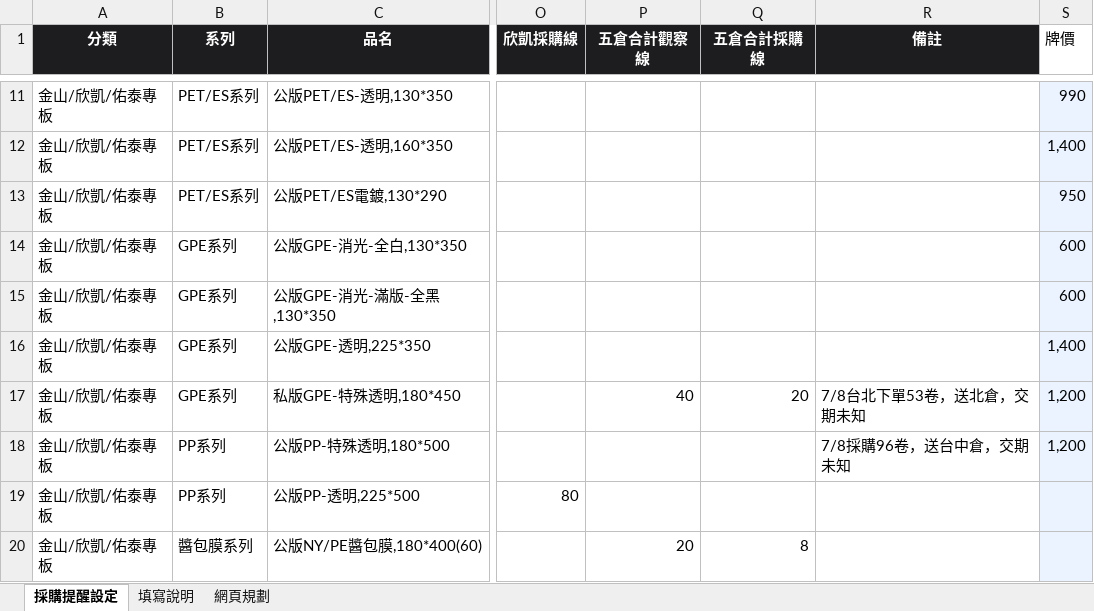
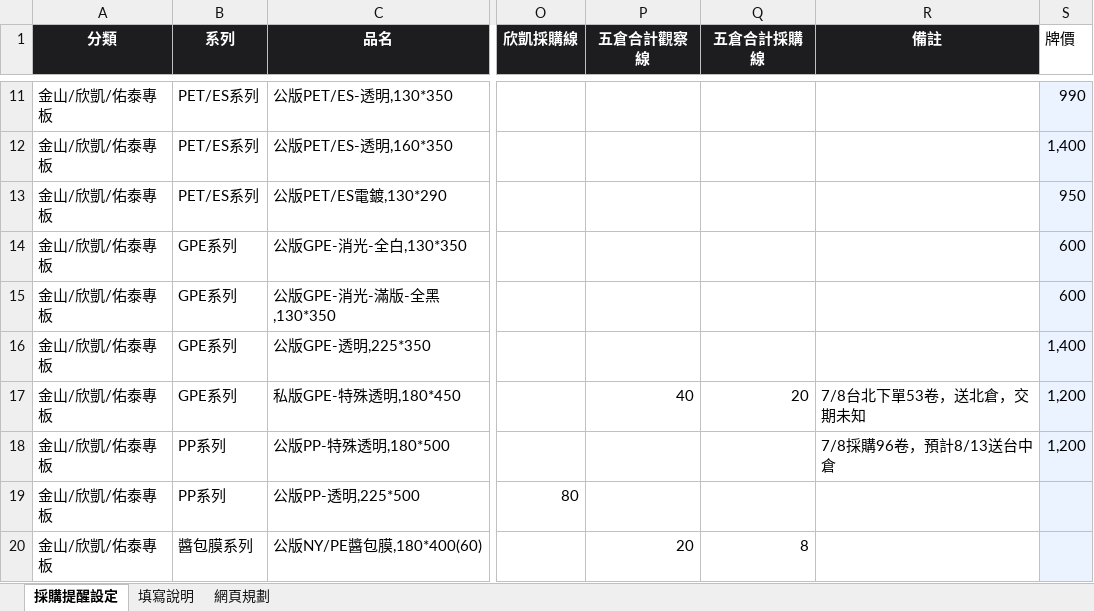
Before and after one commit to Phoenixes-Marketing/phoenixes-film-inventory, an Excel workbook: data/採購提醒設定.xlsx, sheet 採購提醒設定, drawn as a sheet; only a part is shown, gaps mark what is left out; values as stored, in another font and other column widths than the file's, no borders; charts and pictures and conditional formats not drawn; the diff names each change by its address in the sheet, - before the commit and + after, or states it on an @@ line.

```diff
--- a/data/採購提醒設定.xlsx (sheet 採購提醒設定)
+++ b/data/採購提醒設定.xlsx (sheet 採購提醒設定)
-R18 (備註): 7/8採購96卷，送台中倉，交期未知
+R18 (備註): 7/8採購96卷，預計8/13送台中倉
```
Also changed, not shown: charts or pictures, 2 other files.
